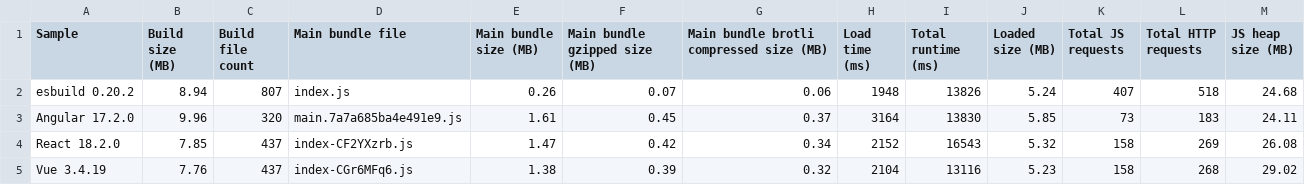
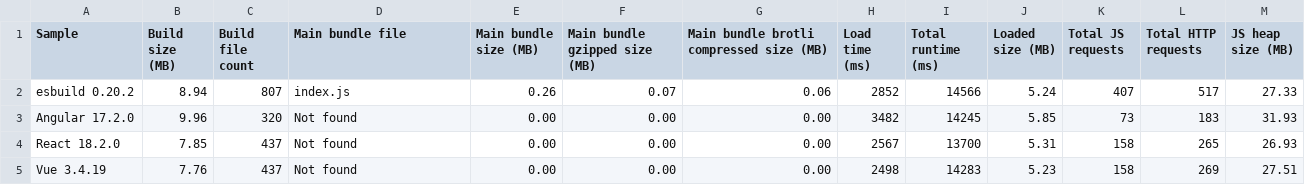
Before and after one commit to Esri/jsapi-resources, a CSV file: esm-samples/.metrics/4.29.0.csv, drawn as a sheet; only a part is shown; the diff covers the shown part only.

```diff
--- a/esm-samples/.metrics/4.29.0.csv
+++ b/esm-samples/.metrics/4.29.0.csv
@@ -1,5 +1,5 @@
 Sample,Build size (MB),Build file count,Main bundle file,Main bundle size (MB),Main bundle gzipped size (MB),Main bundle brotli compressed size (MB),Load time (ms),Total runtime (ms),Loaded size (MB),Total JS requests,Total HTTP requests,JS heap size (MB)
-esbuild 0.20.2,8.94,807,index.js,0.26,0.07,0.06,1948,13826,5.24,407,518,24.68
-Angular 17.2.0,9.96,320,main.7a7a685ba4e491e9.js,1.61,0.45,0.37,3164,13830,5.85,73,183,24.11
-React 18.2.0,7.85,437,index-CF2YXzrb.js,1.47,0.42,0.34,2152,16543,5.32,158,269,26.08
-Vue 3.4.19,7.76,437,index-CGr6MFq6.js,1.38,0.39,0.32,2104,13116,5.23,158,268,29.02
+esbuild 0.20.2,8.94,807,index.js,0.26,0.07,0.06,2852,14566,5.24,407,517,27.33
+Angular 17.2.0,9.96,320,Not found,0.00,0.00,0.00,3482,14245,5.85,73,183,31.93
+React 18.2.0,7.85,437,Not found,0.00,0.00,0.00,2567,13700,5.31,158,265,26.93
+Vue 3.4.19,7.76,437,Not found,0.00,0.00,0.00,2498,14283,5.23,158,269,27.51
```
Also changed, not shown: 15 edited cells elsewhere in this file.
